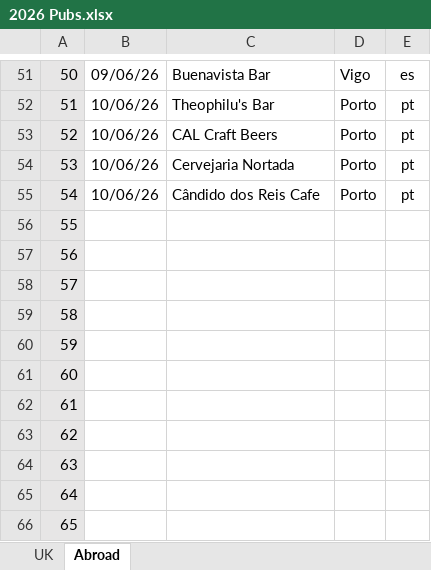
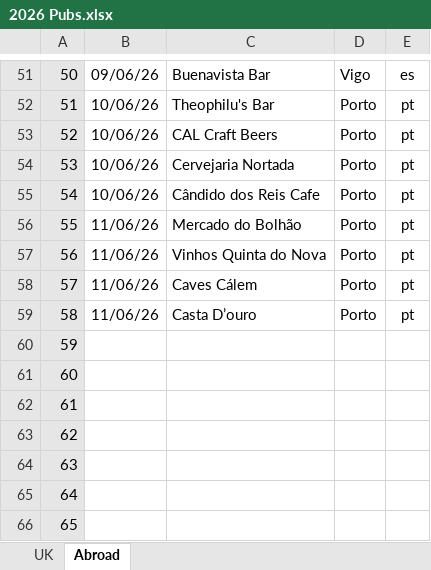
Before and after one commit to dwjhaines/WebSite, an Excel workbook: pubs/2026 Pubs.xlsx, sheet Abroad, drawn as a sheet; only a part is shown, gaps mark what is left out; values as stored, in another font and other column widths than the file's, no borders; the diff names each change by its address in the sheet, - before the commit and + after, or states it on an @@ line.

```diff
--- a/pubs/2026 Pubs.xlsx (sheet Abroad)
+++ b/pubs/2026 Pubs.xlsx (sheet Abroad)
-B56:B59: (empty)
+B56:B59: 11/06/26
-C56: (empty)
+C56: Mercado do Bolhão
-D56:D59: (empty)
+D56:D59: Porto
-E56:E59: (empty)
+E56:E59: pt
-C57: (empty)
+C57: Vinhos Quinta do Nova
-C58: (empty)
+C58: Caves Cálem
-C59: (empty)
+C59: Casta D’ouro
```
Also changed, not shown: sheet UK, 2 other files.
